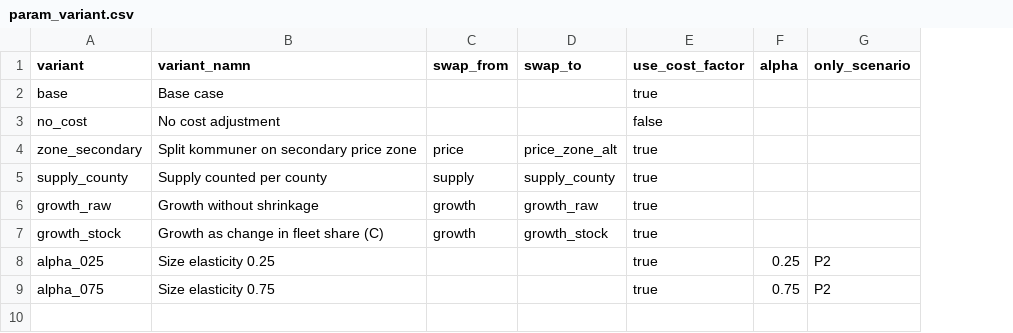
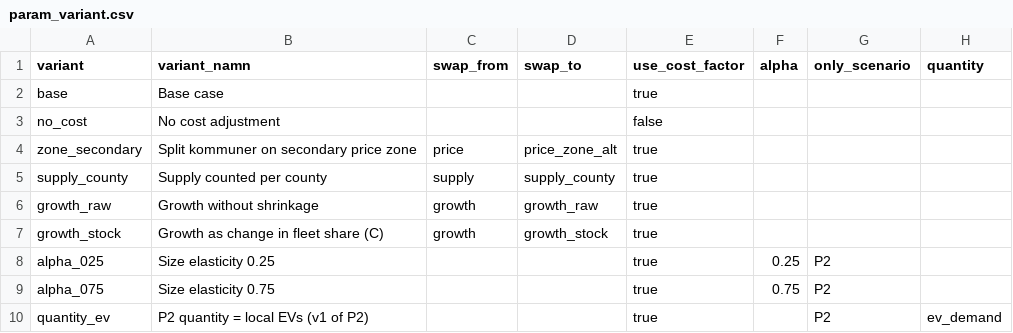
Before and after one commit to DavidFarm/laddstolpar-databricks, a CSV file: seeds/param_variant.csv, drawn as a sheet; the diff names each change by its address in the sheet, - before the commit and + after, or states it on an @@ line.

Commit message:
Updated seeds

```diff
--- a/seeds/param_variant.csv
+++ b/seeds/param_variant.csv
+column H (quantity), empty
+row 10: quantity_ev | P2 quantity = local EVs (v1 of P2) |  |  | true |  | P2 | ev_demand
```
Also changed, not shown: 1 other file.
